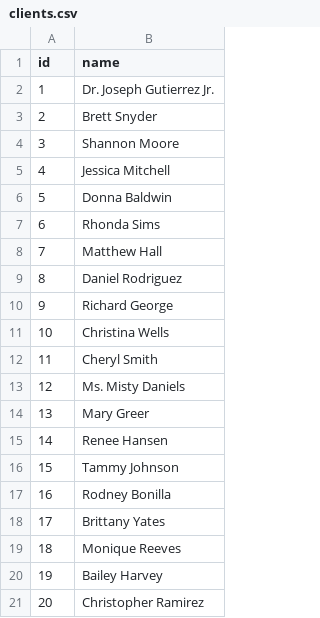
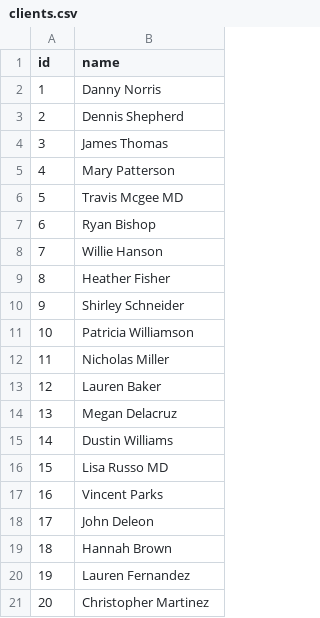
Before and after one commit to NZ-code/DataWarehouse, a CSV file: csv/clients.csv, drawn as a sheet.

```diff
--- a/csv/clients.csv
+++ b/csv/clients.csv
@@ -1,21 +1,21 @@
 id,name
-1,Dr. Joseph Gutierrez Jr.
-2,Brett Snyder
-3,Shannon Moore
-4,Jessica Mitchell
-5,Donna Baldwin
-6,Rhonda Sims
-7,Matthew Hall
-8,Daniel Rodriguez
-9,Richard George
-10,Christina Wells
-11,Cheryl Smith
-12,Ms. Misty Daniels
-13,Mary Greer
-14,Renee Hansen
-15,Tammy Johnson
-16,Rodney Bonilla
-17,Brittany Yates
-18,Monique Reeves
-19,Bailey Harvey
-20,Christopher Ramirez
+1,Danny Norris
+2,Dennis Shepherd
+3,James Thomas
+4,Mary Patterson
+5,Travis Mcgee MD
+6,Ryan Bishop
+7,Willie Hanson
+8,Heather Fisher
+9,Shirley Schneider
+10,Patricia Williamson
+11,Nicholas Miller
+12,Lauren Baker
+13,Megan Delacruz
+14,Dustin Williams
+15,Lisa Russo MD
+16,Vincent Parks
+17,John Deleon
+18,Hannah Brown
+19,Lauren Fernandez
+20,Christopher Martinez
```
Also changed, not shown: csv/consultations.csv, csv/contract_employee.csv, 4 other files.
